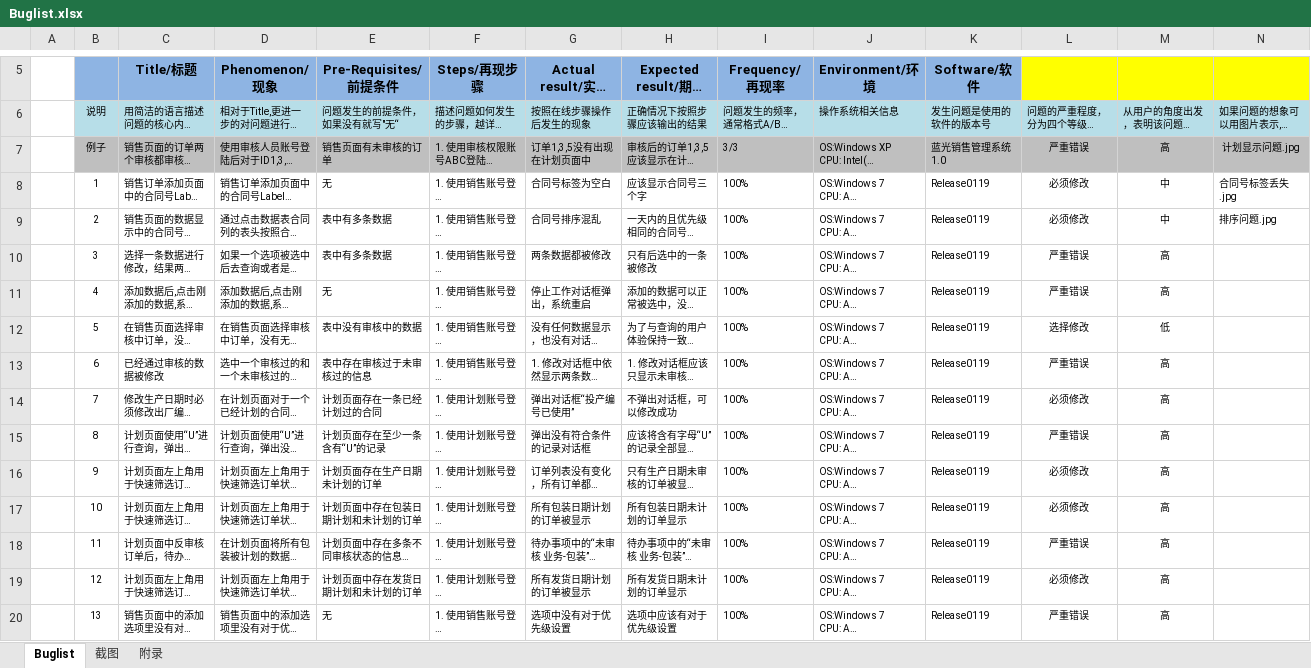
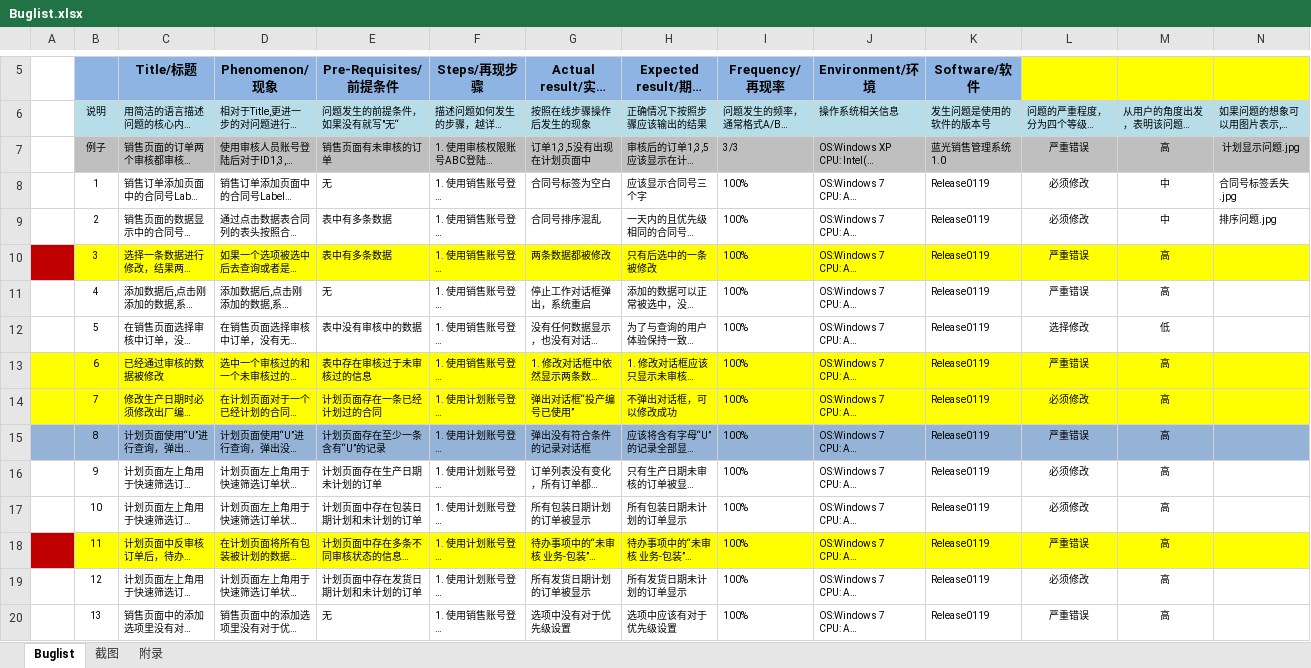
Before and after one commit to Patrick-Wang/BlueRay, an Excel workbook: Documentation/Buglist.xlsx, sheet Buglist, drawn as a sheet; only a part is shown, gaps mark what is left out; long unchanged cells end in …; values as stored, in another font and other column widths than the file's, no borders; the diff covers the shown part only; the diff names each change by its address in the sheet, - before the commit and + after, or states it on an @@ line.

```diff
--- a/Documentation/Buglist.xlsx (sheet Buglist)
+++ b/Documentation/Buglist.xlsx (sheet Buglist)
-A10 fill: none
+A10 fill: #C00000
-B10:N10 fill: none
+B10:N10 fill: #FFFF00
-A13:N14 fill: none
+A13:N14 fill: #FFFF00
-A15:N15 fill: none
+A15:N15 fill: #95B3D7
-A18 fill: none
+A18 fill: #C00000
-B18:N18 fill: none
+B18:N18 fill: #FFFF00
```
Also changed, not shown: cell formats elsewhere in this sheet, 2 other files.
